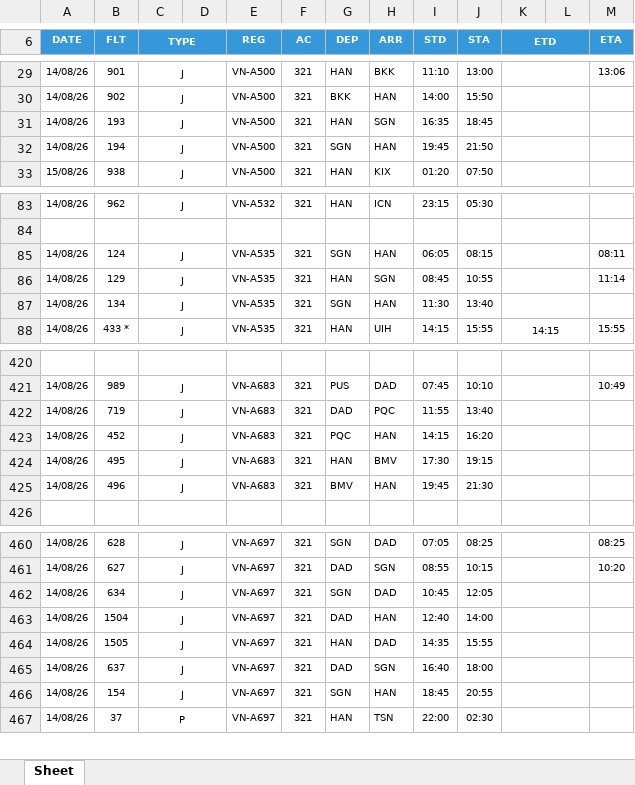
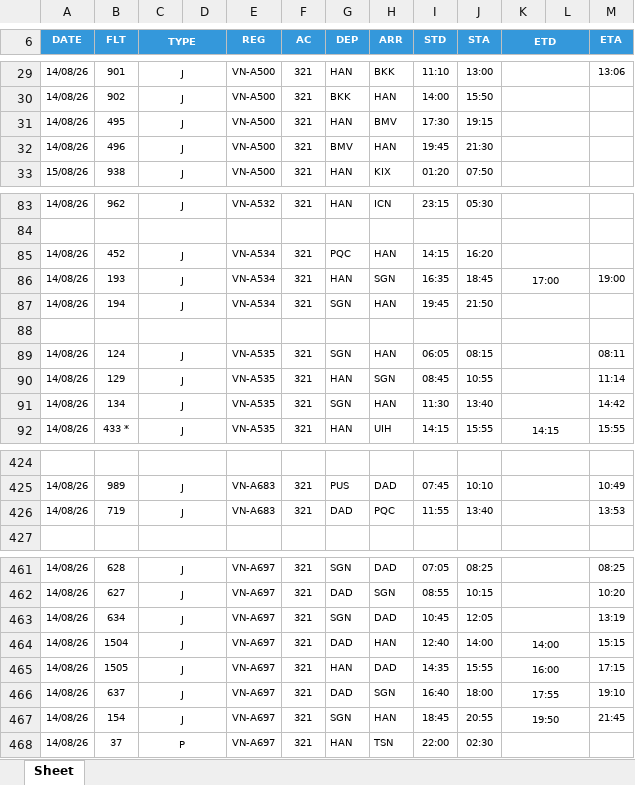
Before and after one commit to tlgsvj/lc, an Excel workbook: Data/FlightPlan/FPL_14AUG26.xlsx, sheet Sheet, drawn as a sheet; only a part is shown, gaps mark what is left out; values as stored, in another font and other column widths than the file's, no borders; charts and pictures not drawn; removed rows and columns are numbered as before the commit, all else as after; the diff covers the shown part only; the diff names each change by its address in the sheet, - before the commit and + after, or states it on an @@ line.

Commit message:
Update FPL_14AUG26.xlsx

```diff
--- a/Data/FlightPlan/FPL_14AUG26.xlsx (sheet Sheet)
+++ b/Data/FlightPlan/FPL_14AUG26.xlsx (sheet Sheet)
-B31 (FLT): 193
+B31 (FLT): 495
-H31 (ARR): SGN
+H31 (ARR): BMV
-I31 (STD): 16:35
+I31 (STD): 17:30
-J31 (STA): 18:45
+J31 (STA): 19:15
-B32 (FLT): 194
+B32 (FLT): 496
-G32 (DEP): SGN
+G32 (DEP): BMV
-J32 (STA): 21:50
+J32 (STA): 21:30
+row 85: 14/08/26 | 452 | J |  | VN-A534 | 321 | PQC | HAN | 14:15 | 16:20
+row 86: 14/08/26 | 193 | J |  | VN-A534 | 321 | HAN | SGN | 16:35 | 18:45 | 17:00 |  | 19:00
+row 87: 14/08/26 | 194 | J |  | VN-A534 | 321 | SGN | HAN | 19:45 | 21:50
+row 88: (empty)
-M91 (ETA): (empty)
+M91 (ETA): 14:42
-M426 (ETA): (empty)
+M426 (ETA): 13:53
-row 423: 14/08/26 | 452 | J |  | VN-A683 | 321 | PQC | HAN | 14:15 | 16:20
-row 424: 14/08/26 | 495 | J |  | VN-A683 | 321 | HAN | BMV | 17:30 | 19:15
-row 425: 14/08/26 | 496 | J |  | VN-A683 | 321 | BMV | HAN | 19:45 | 21:30
-M463 (ETA): (empty)
+M463 (ETA): 13:19
-K464 (ETD): (empty)
+K464 (ETD): 14:00
-M464 (ETA): (empty)
+M464 (ETA): 15:15
-K465 (ETD): (empty)
+K465 (ETD): 16:00
-M465 (ETA): (empty)
+M465 (ETA): 17:15
-K466 (ETD): (empty)
+K466 (ETD): 17:55
-M466 (ETA): (empty)
+M466 (ETA): 19:10
-K467 (ETD): (empty)
+K467 (ETD): 19:50
-M467 (ETA): (empty)
+M467 (ETA): 21:45
```
Also changed, not shown: 32 edited cells elsewhere in this sheet.
